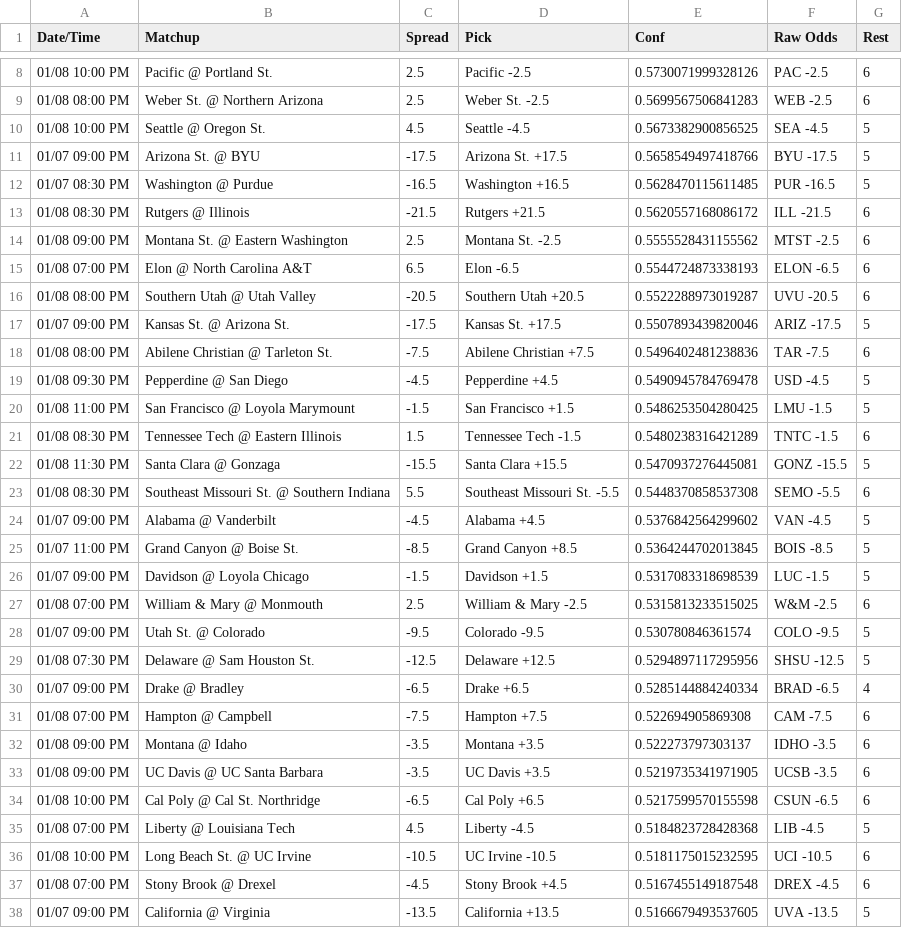
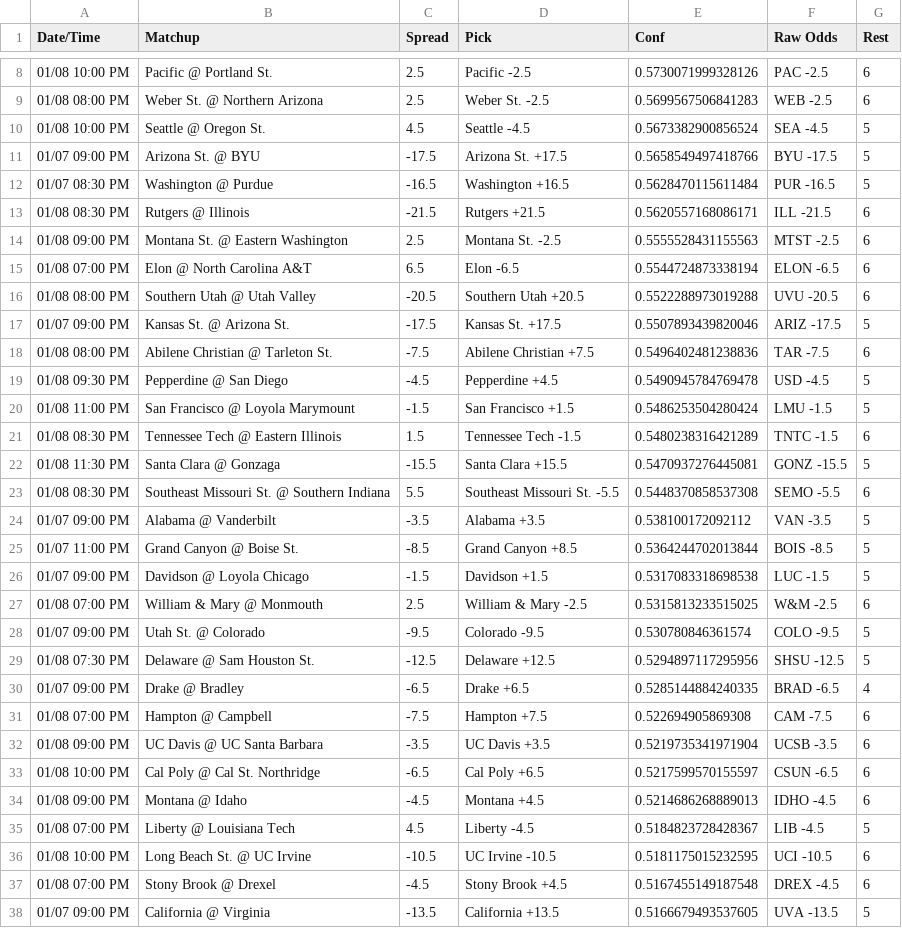
Before and after one commit to andrewrpokorny-source/cbb-quant-model, a CSV file: daily_predictions.csv, drawn as a sheet; only a part is shown, gaps mark what is left out; the diff covers the shown part only.

```diff
--- a/daily_predictions.csv
+++ b/daily_predictions.csv
@@ -9,9 +9,9 @@ Date/Time,Matchup,Spread,Pick,Conf,Raw Odds,Rest
 01/08 08:00 PM,Weber St. @ Northern Arizona,2.5,Weber St. -2.5,0.5699567506841283,WEB -2.5,6
-01/08 10:00 PM,Seattle @ Oregon St.,4.5,Seattle -4.5,0.5673382900856525,SEA -4.5,5
+01/08 10:00 PM,Seattle @ Oregon St.,4.5,Seattle -4.5,0.5673382900856524,SEA -4.5,5
 01/07 09:00 PM,Arizona St. @ BYU,-17.5,Arizona St. +17.5,0.5658549497418766,BYU -17.5,5
-01/07 08:30 PM,Washington @ Purdue,-16.5,Washington +16.5,0.5628470115611485,PUR -16.5,5
-01/08 08:30 PM,Rutgers @ Illinois,-21.5,Rutgers +21.5,0.5620557168086172,ILL -21.5,6
-01/08 09:00 PM,Montana St. @ Eastern Washington,2.5,Montana St. -2.5,0.5555528431155562,MTST -2.5,6
-01/08 07:00 PM,Elon @ North Carolina A&T,6.5,Elon -6.5,0.5544724873338193,ELON -6.5,6
-01/08 08:00 PM,Southern Utah @ Utah Valley,-20.5,Southern Utah +20.5,0.5522288973019287,UVU -20.5,6
+01/07 08:30 PM,Washington @ Purdue,-16.5,Washington +16.5,0.5628470115611484,PUR -16.5,5
+01/08 08:30 PM,Rutgers @ Illinois,-21.5,Rutgers +21.5,0.5620557168086171,ILL -21.5,6
+01/08 09:00 PM,Montana St. @ Eastern Washington,2.5,Montana St. -2.5,0.5555528431155563,MTST -2.5,6
+01/08 07:00 PM,Elon @ North Carolina A&T,6.5,Elon -6.5,0.5544724873338194,ELON -6.5,6
+01/08 08:00 PM,Southern Utah @ Utah Valley,-20.5,Southern Utah +20.5,0.5522288973019288,UVU -20.5,6
 01/07 09:00 PM,Kansas St. @ Arizona St.,-17.5,Kansas St. +17.5,0.5507893439820046,ARIZ -17.5,5
@@ -19,3 +19,3 @@ Date/Time,Matchup,Spread,Pick,Conf,Raw Odds,Rest
 01/08 09:30 PM,Pepperdine @ San Diego,-4.5,Pepperdine +4.5,0.5490945784769478,USD -4.5,5
-01/08 11:00 PM,San Francisco @ Loyola Marymount,-1.5,San Francisco +1.5,0.5486253504280425,LMU -1.5,5
+01/08 11:00 PM,San Francisco @ Loyola Marymount,-1.5,San Francisco +1.5,0.5486253504280424,LMU -1.5,5
 01/08 08:30 PM,Tennessee Tech @ Eastern Illinois,1.5,Tennessee Tech -1.5,0.5480238316421289,TNTC -1.5,6
@@ -23,5 +23,5 @@ Date/Time,Matchup,Spread,Pick,Conf,Raw Odds,Rest
 01/08 08:30 PM,Southeast Missouri St. @ Southern Indiana,5.5,Southeast Missouri St. -5.5,0.5448370858537308,SEMO -5.5,6
-01/07 09:00 PM,Alabama @ Vanderbilt,-4.5,Alabama +4.5,0.5376842564299602,VAN -4.5,5
-01/07 11:00 PM,Grand Canyon @ Boise St.,-8.5,Grand Canyon +8.5,0.5364244702013845,BOIS -8.5,5
-01/07 09:00 PM,Davidson @ Loyola Chicago,-1.5,Davidson +1.5,0.5317083318698539,LUC -1.5,5
+01/07 09:00 PM,Alabama @ Vanderbilt,-3.5,Alabama +3.5,0.538100172092112,VAN -3.5,5
+01/07 11:00 PM,Grand Canyon @ Boise St.,-8.5,Grand Canyon +8.5,0.5364244702013844,BOIS -8.5,5
+01/07 09:00 PM,Davidson @ Loyola Chicago,-1.5,Davidson +1.5,0.5317083318698538,LUC -1.5,5
 01/08 07:00 PM,William & Mary @ Monmouth,2.5,William & Mary -2.5,0.5315813233515025,W&M -2.5,6
@@ -29,8 +29,8 @@ Date/Time,Matchup,Spread,Pick,Conf,Raw Odds,Rest
 01/08 07:30 PM,Delaware @ Sam Houston St.,-12.5,Delaware +12.5,0.5294897117295956,SHSU -12.5,5
-01/07 09:00 PM,Drake @ Bradley,-6.5,Drake +6.5,0.5285144884240334,BRAD -6.5,4
+01/07 09:00 PM,Drake @ Bradley,-6.5,Drake +6.5,0.5285144884240335,BRAD -6.5,4
 01/08 07:00 PM,Hampton @ Campbell,-7.5,Hampton +7.5,0.522694905869308,CAM -7.5,6
-01/08 09:00 PM,Montana @ Idaho,-3.5,Montana +3.5,0.522273797303137,IDHO -3.5,6
-01/08 09:00 PM,UC Davis @ UC Santa Barbara,-3.5,UC Davis +3.5,0.5219735341971905,UCSB -3.5,6
-01/08 10:00 PM,Cal Poly @ Cal St. Northridge,-6.5,Cal Poly +6.5,0.5217599570155598,CSUN -6.5,6
-01/08 07:00 PM,Liberty @ Louisiana Tech,4.5,Liberty -4.5,0.5184823728428368,LIB -4.5,5
+01/08 09:00 PM,UC Davis @ UC Santa Barbara,-3.5,UC Davis +3.5,0.5219735341971904,UCSB -3.5,6
+01/08 10:00 PM,Cal Poly @ Cal St. Northridge,-6.5,Cal Poly +6.5,0.5217599570155597,CSUN -6.5,6
+01/08 09:00 PM,Montana @ Idaho,-4.5,Montana +4.5,0.5214686268889013,IDHO -4.5,6
+01/08 07:00 PM,Liberty @ Louisiana Tech,4.5,Liberty -4.5,0.5184823728428367,LIB -4.5,5
 01/08 10:00 PM,Long Beach St. @ UC Irvine,-10.5,UC Irvine -10.5,0.5181175015232595,UCI -10.5,6
```
Also changed, not shown: 10 edited cells elsewhere in this file, performance_log.csv, 1 other file.
